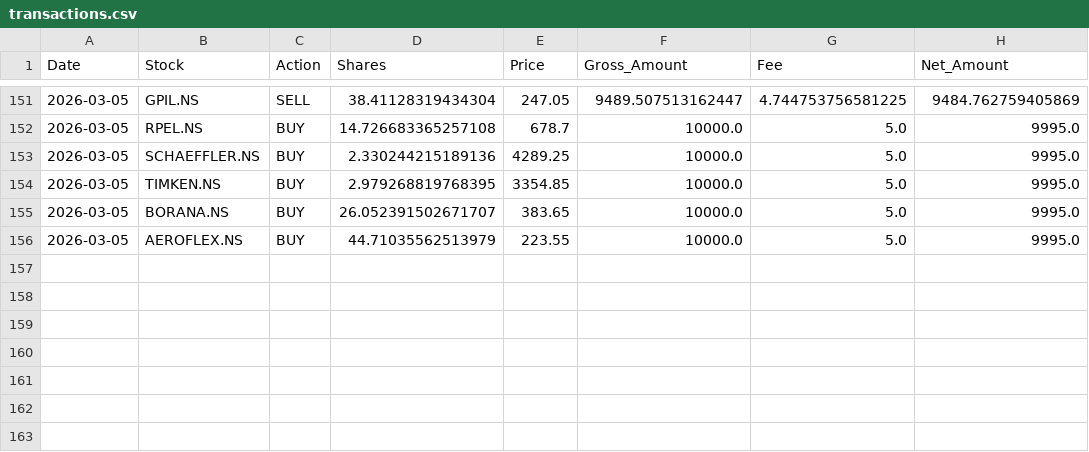
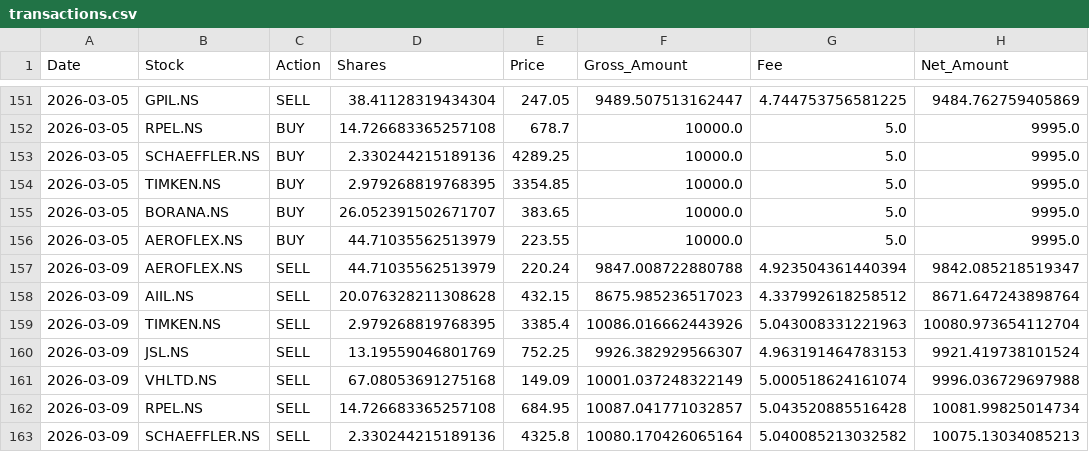
Before and after one commit to hitkarsh-singh/screener-tracker, a CSV file: data/transactions.csv, drawn as a sheet; only a part is shown, gaps mark what is left out.

```diff
--- a/data/transactions.csv
+++ b/data/transactions.csv
@@ -156 +156,8 @@ Date,Stock,Action,Shares,Price,Gross_Amount,Fee,Net_Amount
 2026-03-05,AEROFLEX.NS,BUY,44.71035562513979,223.55,10000.0,5.0,9995.0
+2026-03-09,AEROFLEX.NS,SELL,44.71035562513979,220.24,9847.008722880788,4.923504361440394,9842.085218519347
+2026-03-09,AIIL.NS,SELL,20.076328211308628,432.15,8675.985236517023,4.337992618258512,8671.647243898764
+2026-03-09,TIMKEN.NS,SELL,2.979268819768395,3385.4,10086.016662443926,5.043008331221963,10080.973654112704
+2026-03-09,JSL.NS,SELL,13.19559046801769,752.25,9926.382929566307,4.963191464783153,9921.419738101524
+2026-03-09,VHLTD.NS,SELL,67.08053691275168,149.09,10001.037248322149,5.000518624161074,9996.036729697988
+2026-03-09,RPEL.NS,SELL,14.726683365257108,684.95,10087.041771032857,5.043520885516428,10081.99825014734
+2026-03-09,SCHAEFFLER.NS,SELL,2.330244215189136,4325.8,10080.170426065164,5.040085213032582,10075.13034085213
```
Also changed, not shown: data/current_holdings.csv, data/daily_changes.csv, 3 other files.
